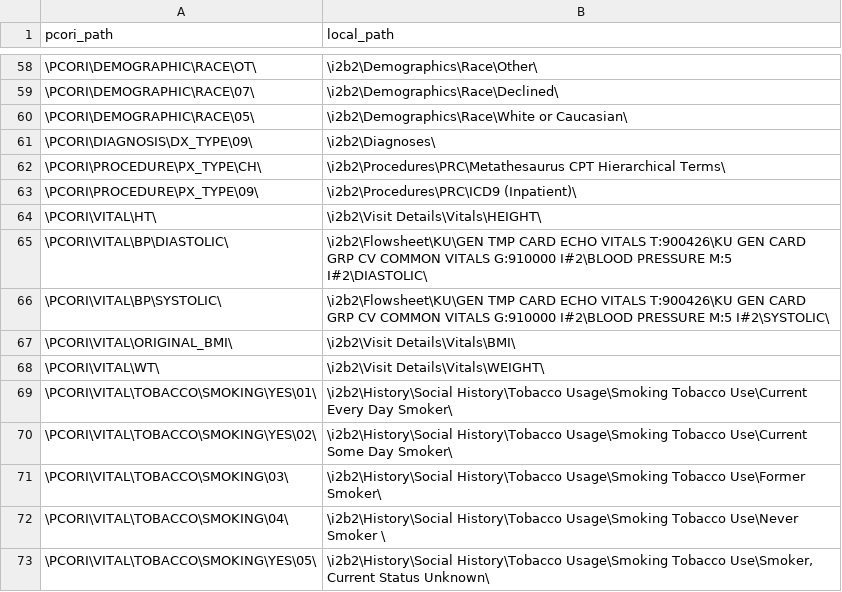
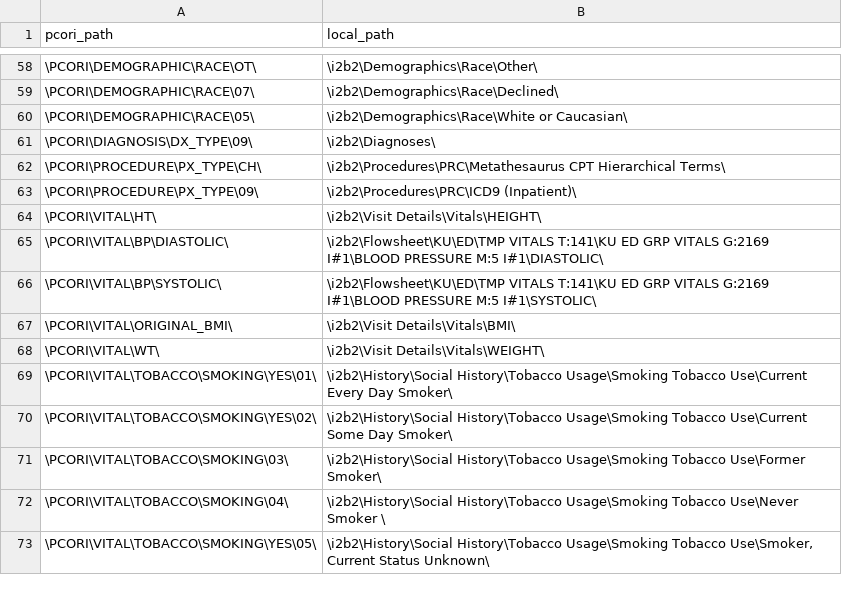
Before and after one commit to kumc-bmi/h2p-mapping, a CSV file: Oracle/pcornet_mapping.csv, drawn as a sheet; only a part is shown, gaps mark what is left out.

Commit message:
Update of pcori path used to discover blood pressure facts.

```diff
--- a/Oracle/pcornet_mapping.csv
+++ b/Oracle/pcornet_mapping.csv
@@ -64,4 +64,4 @@ pcori_path,local_path
 \PCORI\VITAL\HT\,\i2b2\Visit Details\Vitals\HEIGHT\
-\PCORI\VITAL\BP\DIASTOLIC\,\i2b2\Flowsheet\KU\GEN TMP CARD ECHO VITALS T:900426\KU GEN CARD GRP CV COMMON VITALS G:910000 I#2\BLOOD PRESSURE M:5 I#2\DIASTOLIC\
-\PCORI\VITAL\BP\SYSTOLIC\,\i2b2\Flowsheet\KU\GEN TMP CARD ECHO VITALS T:900426\KU GEN CARD GRP CV COMMON VITALS G:910000 I#2\BLOOD PRESSURE M:5 I#2\SYSTOLIC\
+\PCORI\VITAL\BP\DIASTOLIC\,\i2b2\Flowsheet\KU\ED\TMP VITALS T:141\KU ED GRP VITALS G:2169 I#1\BLOOD PRESSURE M:5 I#1\DIASTOLIC\
+\PCORI\VITAL\BP\SYSTOLIC\,\i2b2\Flowsheet\KU\ED\TMP VITALS T:141\KU ED GRP VITALS G:2169 I#1\BLOOD PRESSURE M:5 I#1\SYSTOLIC\
 \PCORI\VITAL\ORIGINAL_BMI\,\i2b2\Visit Details\Vitals\BMI\
```
